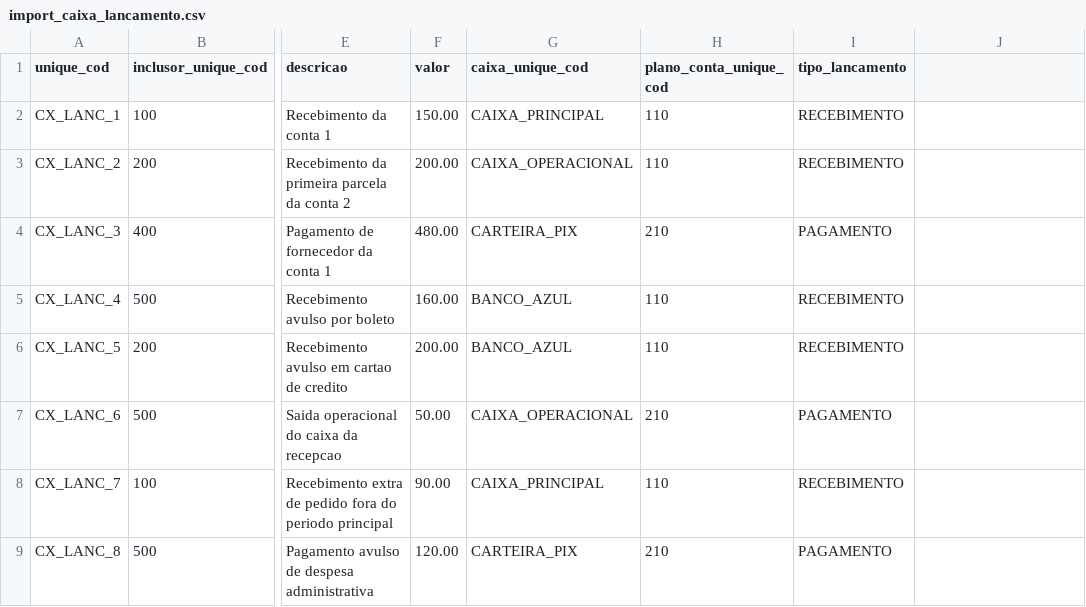
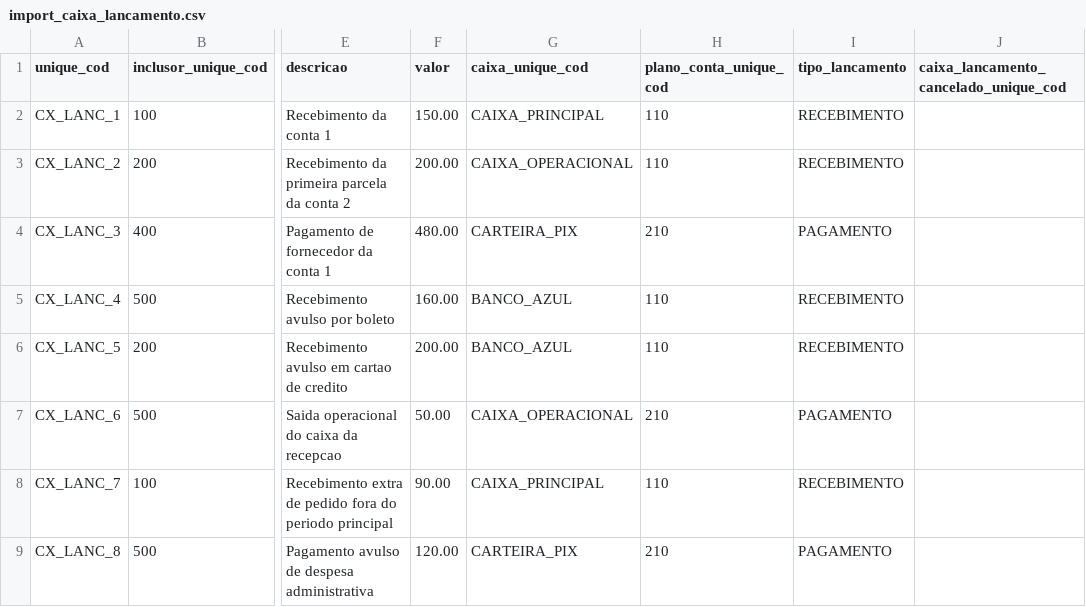
Before and after one commit to ebrain-clinic/tech-docs, a CSV file: docs/documentacao/view_caixa_lancamento/import_caixa_lancamento.csv, drawn as a sheet; only a part is shown, gaps mark what is left out; the diff names each change by its address in the sheet, - before the commit and + after, or states it on an @@ line.

Commit message:
https://github.com/elfotec/evo-import/issues/2119 alinha contratos financeiros do tech-docs

```diff
--- a/docs/documentacao/view_caixa_lancamento/import_caixa_lancamento.csv
+++ b/docs/documentacao/view_caixa_lancamento/import_caixa_lancamento.csv
-J1: (empty)
+J1: caixa_lancamento_cancelado_unique_cod
```
Also changed, not shown: 13 other files.
